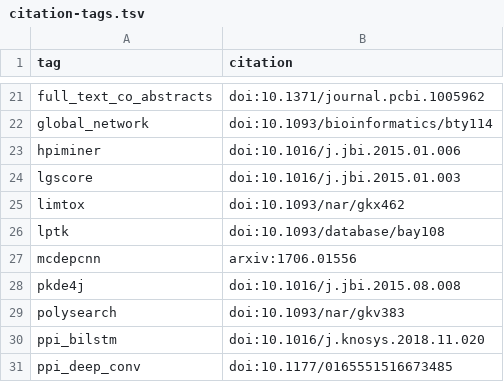
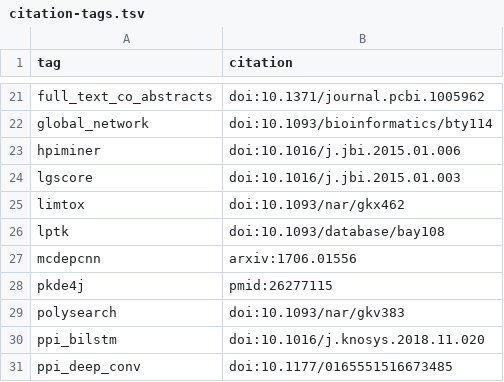
Before and after one commit to greenelab/text_mined_hetnet_manuscript, a TSV file: content/citation-tags.tsv, drawn as a sheet; only a part is shown, gaps mark what is left out.

Commit message:
Switching to Pubmedid since doi causes errors.

```diff
--- a/content/citation-tags.tsv
+++ b/content/citation-tags.tsv
@@ -27,3 +27,3 @@ lptk	doi:10.1093/database/bay108
 mcdepcnn	arxiv:1706.01556
-pkde4j	doi:10.1016/j.jbi.2015.08.008
+pkde4j	pmid:26277115
 polysearch	doi:10.1093/nar/gkv383
```
